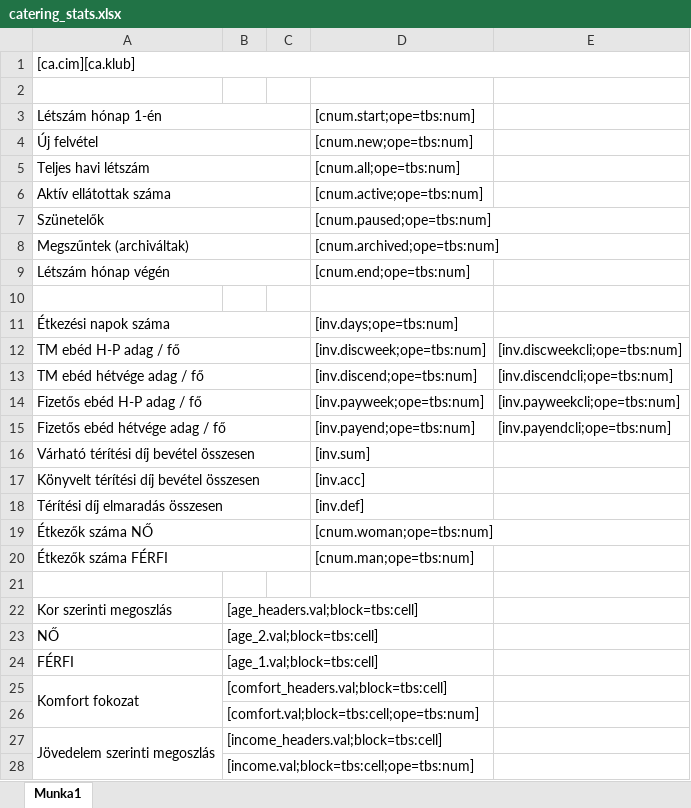
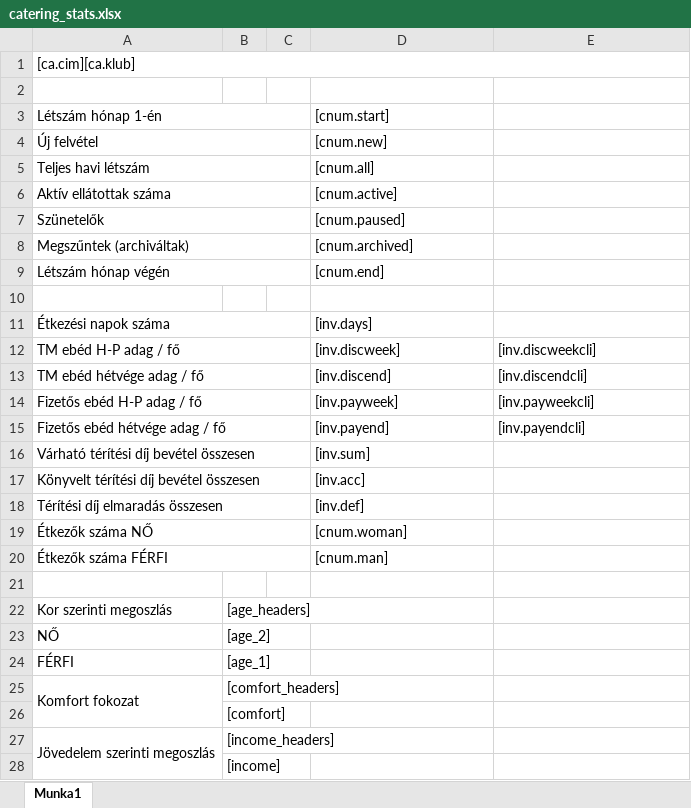
Before and after one commit to mbence/csaladsegito, an Excel workbook: src/JCSGYK/AdminBundle/Resources/public/reports/catering_stats.xlsx, sheet Munka1, drawn as a sheet; only a part is shown; values as stored, in another font and other column widths than the file's, no cell formats; the diff covers the shown part only; the diff names each change by its address in the sheet, - before the commit and + after, or states it on an @@ line.

```diff
--- a/src/JCSGYK/AdminBundle/Resources/public/reports/catering_stats.xlsx (sheet Munka1)
+++ b/src/JCSGYK/AdminBundle/Resources/public/reports/catering_stats.xlsx (sheet Munka1)
-D3: [cnum.start;ope=tbs:num]
+D3: [cnum.start]
-D4 ([cnum.start]): [cnum.new;ope=tbs:num]
+D4 ([cnum.start]): [cnum.new]
-D5 ([cnum.start]): [cnum.all;ope=tbs:num]
+D5 ([cnum.start]): [cnum.all]
-D6 ([cnum.start]): [cnum.active;ope=tbs:num]
+D6 ([cnum.start]): [cnum.active]
-D7 ([cnum.start]): [cnum.paused;ope=tbs:num]
+D7 ([cnum.start]): [cnum.paused]
-D8 ([cnum.start]): [cnum.archived;ope=tbs:num]
+D8 ([cnum.start]): [cnum.archived]
-D9 ([cnum.start]): [cnum.end;ope=tbs:num]
+D9 ([cnum.start]): [cnum.end]
-D11 ([cnum.start]): [inv.days;ope=tbs:num]
+D11 ([cnum.start]): [inv.days]
-D12 ([cnum.start]): [inv.discweek;ope=tbs:num]
+D12 ([cnum.start]): [inv.discweek]
-E12: [inv.discweekcli;ope=tbs:num]
+E12: [inv.discweekcli]
-D13 ([cnum.start]): [inv.discend;ope=tbs:num]
+D13 ([cnum.start]): [inv.discend]
-E13: [inv.discendcli;ope=tbs:num]
+E13: [inv.discendcli]
-D14 ([cnum.start]): [inv.payweek;ope=tbs:num]
+D14 ([cnum.start]): [inv.payweek]
-E14: [inv.payweekcli;ope=tbs:num]
+E14: [inv.payweekcli]
-D15 ([cnum.start]): [inv.payend;ope=tbs:num]
+D15 ([cnum.start]): [inv.payend]
-E15: [inv.payendcli;ope=tbs:num]
+E15: [inv.payendcli]
-D19 ([cnum.start]): [cnum.woman;ope=tbs:num]
+D19 ([cnum.start]): [cnum.woman]
-D20 ([cnum.start]): [cnum.man;ope=tbs:num]
+D20 ([cnum.start]): [cnum.man]
-B22: [age_headers.val;block=tbs:cell]
+B22: [age_headers]
-B23: [age_2.val;block=tbs:cell]
+B23: [age_2]
-B24: [age_1.val;block=tbs:cell]
+B24: [age_1]
-B25: [comfort_headers.val;block=tbs:cell]
+B25: [comfort_headers]
-B26: [comfort.val;block=tbs:cell;ope=tbs:num]
+B26: [comfort]
-B27: [income_headers.val;block=tbs:cell]
+B27: [income_headers]
-B28: [income.val;block=tbs:cell;ope=tbs:num]
+B28: [income]
```
Also changed, not shown: 2 edited cells elsewhere in this sheet, cell formats, src/JCSGYK/AdminBundle/Resources/public/reports/clubvisit_stats.xlsx, src/JCSGYK/AdminBundle/Resources/public/reports/homehelp_stats.xlsx, 6 other files.
